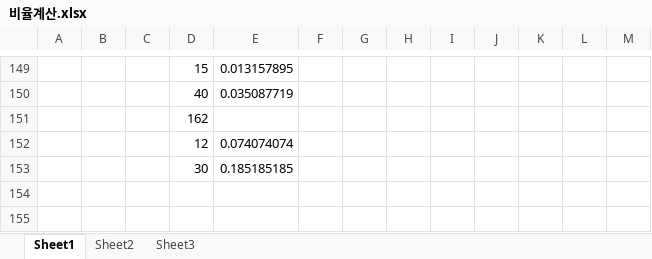
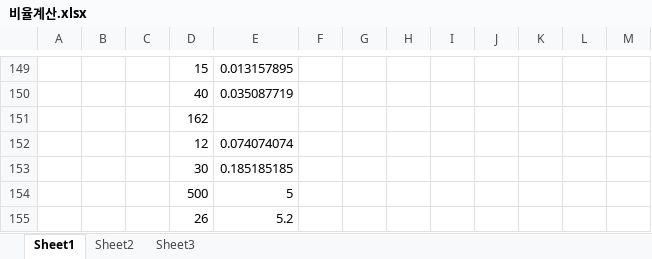
Before and after one commit to EunHeeChoi1955/brando, an Excel workbook: 비율계산.xlsx, sheet Sheet1, drawn as a sheet; only a part is shown, gaps mark what is left out; values as stored, in another font and other column widths than the file's, no borders; the diff names each change by its address in the sheet, - before the commit and + after, or states it on an @@ line.

```diff
--- a/비율계산.xlsx (sheet Sheet1)
+++ b/비율계산.xlsx (sheet Sheet1)
+row 154:  |  |  | 500 | 5
+row 155:  |  |  | 26 | 5.2
```
Also changed, not shown: 3 other files.
